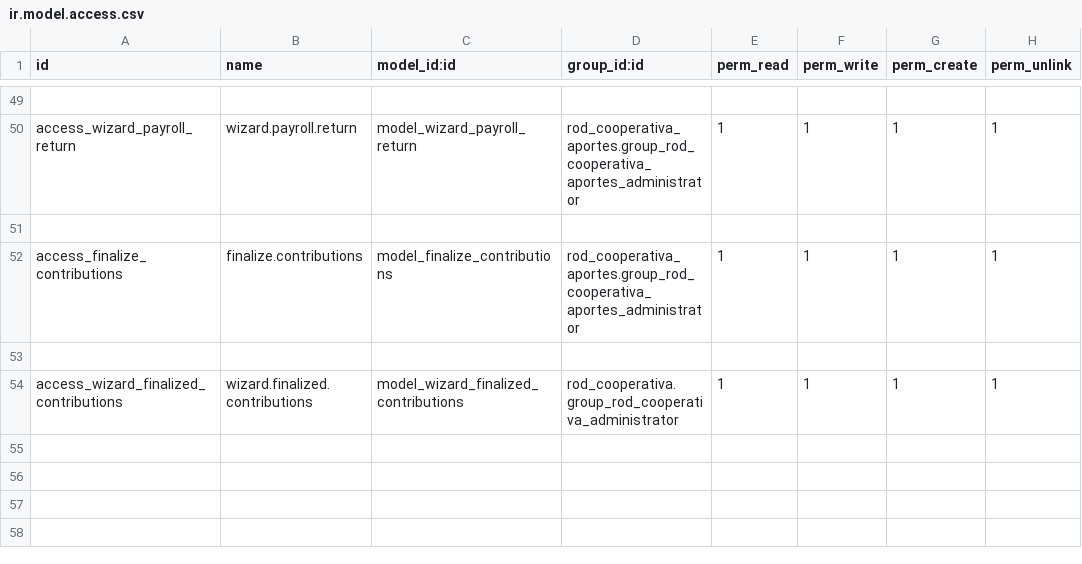
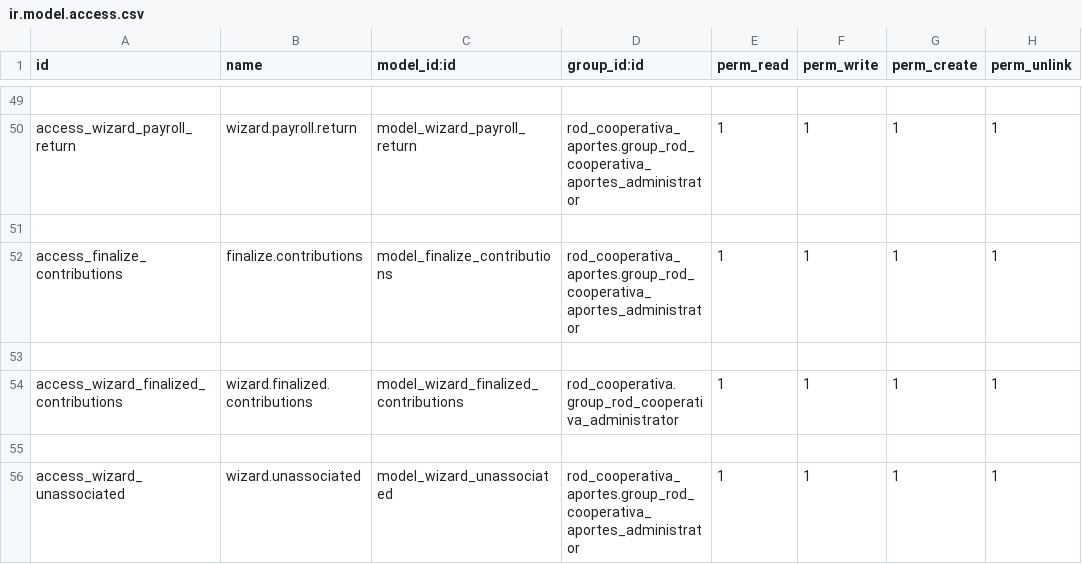
Before and after one commit to k1llRod/rod_cooperativa_aportes, a CSV file: security/ir.model.access.csv, drawn as a sheet; only a part is shown, gaps mark what is left out; the diff names each change by its address in the sheet, - before the commit and + after, or states it on an @@ line.

```diff
--- a/security/ir.model.access.csv
+++ b/security/ir.model.access.csv
+row 55: (empty)
+row 56: access_wizard_unassociated | wizard.unassociated | model_wizard_unassociated | rod_cooperativa_aportes.group_rod_cooperativa_aportes_administrator | 1 | 1 | 1 | 1
```
Also changed, not shown: 6 other files.
